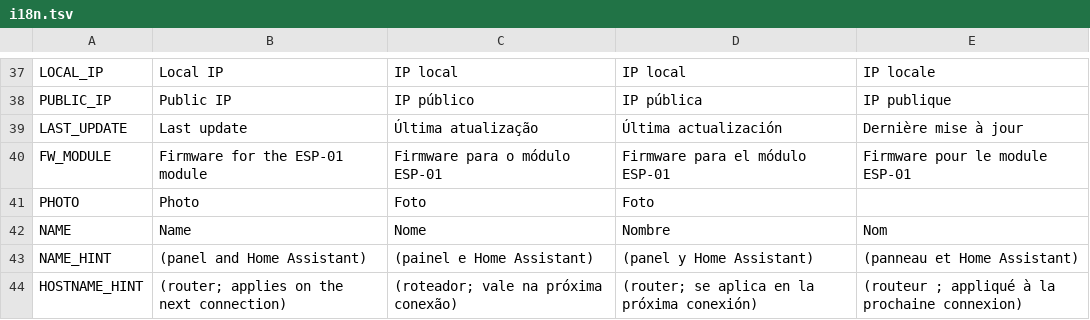
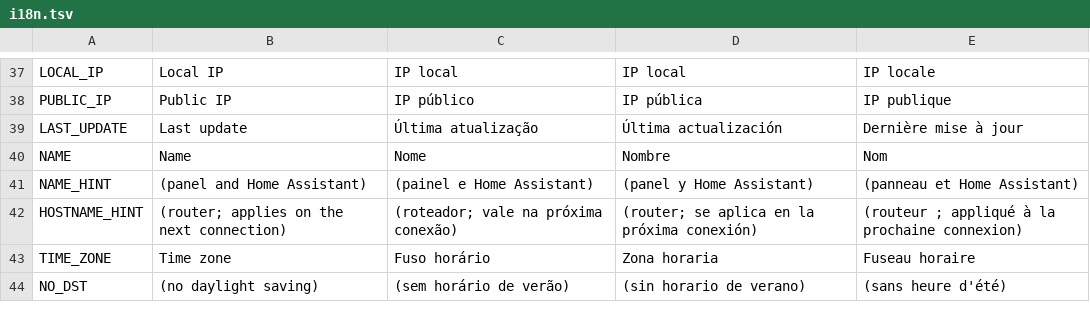
Before and after one commit to allanbarcelos/esp8266-dns, a TSV file: web/i18n.tsv, drawn as a sheet; only a part is shown, gaps mark what is left out; the shorter side is filled out with more unchanged rows.

Commit message:
The ESP-01 photo moves to the README
On Home, a dashboard now, the photo was decoration. It goes to the top
of the README in its full 600 px, with the credit, and leaves the
firmware: its route (/esp01.avif), its caption texts and the photo
code in tools/embed_assets.py, which no longer needs Pillow. The panel
keeps the pin drawing, which the setup needs.

Every embedded asset left is gzipped with a hash in its URL, so the
asset table and _asset() lose their two flags. 1,328 bytes less.

```diff
--- a/web/i18n.tsv
+++ b/web/i18n.tsv
@@ -39,4 +39,2 @@ PUBLIC_IP	Public IP	IP público	IP pública	IP publique
 LAST_UPDATE	Last update	Última atualização	Última actualización	Dernière mise à jour
-FW_MODULE	Firmware for the ESP-01 module	Firmware para o módulo ESP-01	Firmware para el módulo ESP-01	Firmware pour le module ESP-01
-PHOTO	Photo	Foto	Foto
 NAME	Name	Nome	Nombre	Nom
```
Also changed, not shown: 10 other files.
